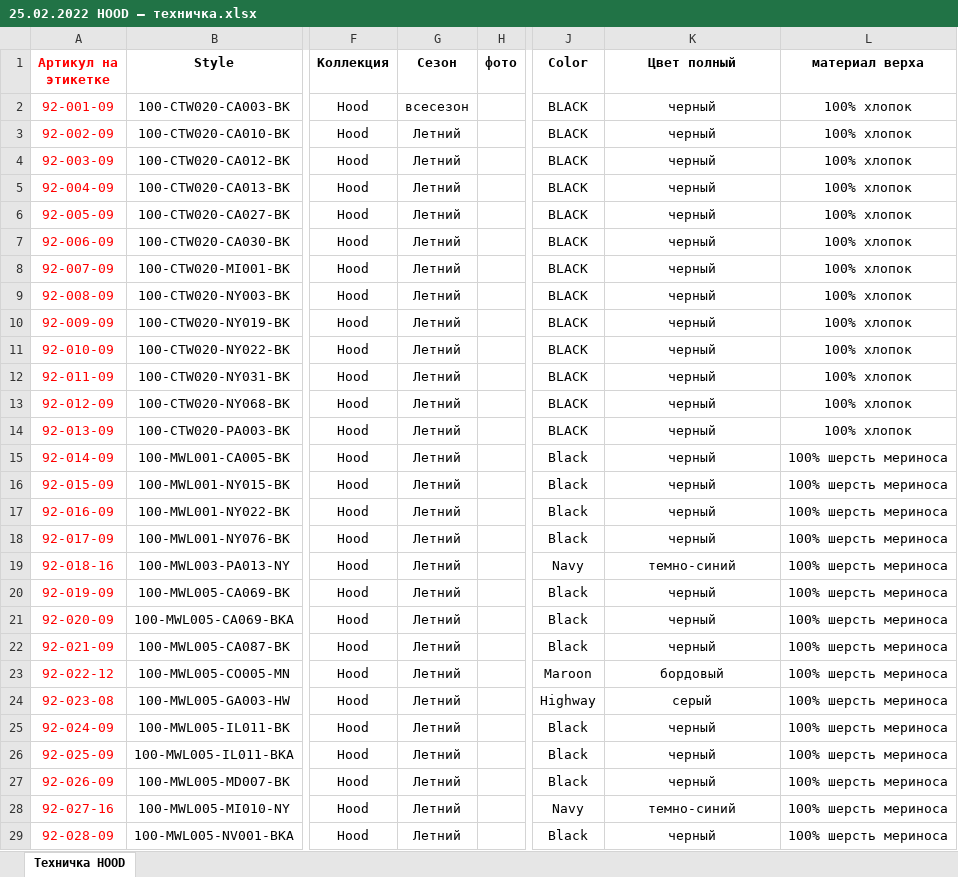
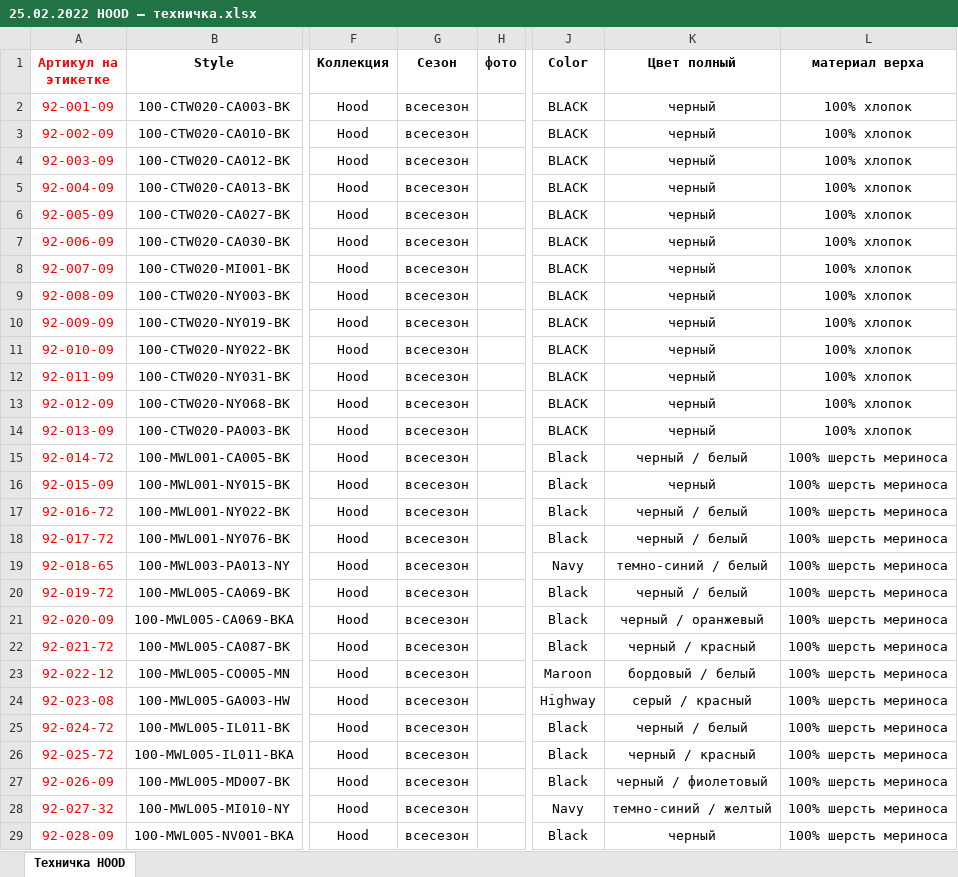
Before and after one commit to seyanaracore/HatsAndCaps, an Excel workbook: Excel/Hood/2022.02.18/25.02.2022 HOOD — техничка.xlsx, sheet Техничка HOOD, drawn as a sheet; only a part is shown, gaps mark what is left out; values as stored, in another font and other column widths than the file's, no borders; charts and pictures not drawn; the diff covers the shown part only; the diff names each change by its address in the sheet, - before the commit and + after, or states it on an @@ line.

Commit message:
Hood tech colors

```diff
--- a/Excel/Hood/2022.02.18/25.02.2022 HOOD — техничка.xlsx (sheet Техничка HOOD)
+++ b/Excel/Hood/2022.02.18/25.02.2022 HOOD — техничка.xlsx (sheet Техничка HOOD)
-G3:G29 (Сезон): Летний
+G3:G29 (Сезон): всесезон
-A15 (Артикул на этикетке): 92-014-09
+A15 (Артикул на этикетке): 92-014-72
-K15 (Цвет полный): черный
+K15 (Цвет полный): черный / белый
-A17 (Артикул на этикетке): 92-016-09
+A17 (Артикул на этикетке): 92-016-72
-K17:K18 (Цвет полный): черный
+K17:K18 (Цвет полный): черный / белый
-A18 (Артикул на этикетке): 92-017-09
+A18 (Артикул на этикетке): 92-017-72
-A19 (Артикул на этикетке): 92-018-16
+A19 (Артикул на этикетке): 92-018-65
-K19 (Цвет полный): темно-синий
+K19 (Цвет полный): темно-синий / белый
-A20 (Артикул на этикетке): 92-019-09
+A20 (Артикул на этикетке): 92-019-72
-K20 (Цвет полный): черный
+K20 (Цвет полный): черный / белый
-K21 (Цвет полный): черный
+K21 (Цвет полный): черный / оранжевый
-A22 (Артикул на этикетке): 92-021-09
+A22 (Артикул на этикетке): 92-021-72
-K22 (Цвет полный): черный
+K22 (Цвет полный): черный / красный
-K23 (Цвет полный): бордовый
+K23 (Цвет полный): бордовый / белый
-K24 (Цвет полный): серый
+K24 (Цвет полный): серый / красный
-A25 (Артикул на этикетке): 92-024-09
+A25 (Артикул на этикетке): 92-024-72
-K25 (Цвет полный): черный
+K25 (Цвет полный): черный / белый
-A26 (Артикул на этикетке): 92-025-09
+A26 (Артикул на этикетке): 92-025-72
-K26 (Цвет полный): черный
+K26 (Цвет полный): черный / красный
-K27 (Цвет полный): черный
+K27 (Цвет полный): черный / фиолетовый
-A28 (Артикул на этикетке): 92-027-16
+A28 (Артикул на этикетке): 92-027-32
-K28 (Цвет полный): темно-синий
+K28 (Цвет полный): темно-синий / желтый
```
Also changed, not shown: 50 edited cells elsewhere in this sheet, charts or pictures, Excel/Hood/2022.02.18/Hood_ss22_Russia order.xlsm, Excel/Hood/2022.02.18/Tech v8.1.xlsm.
